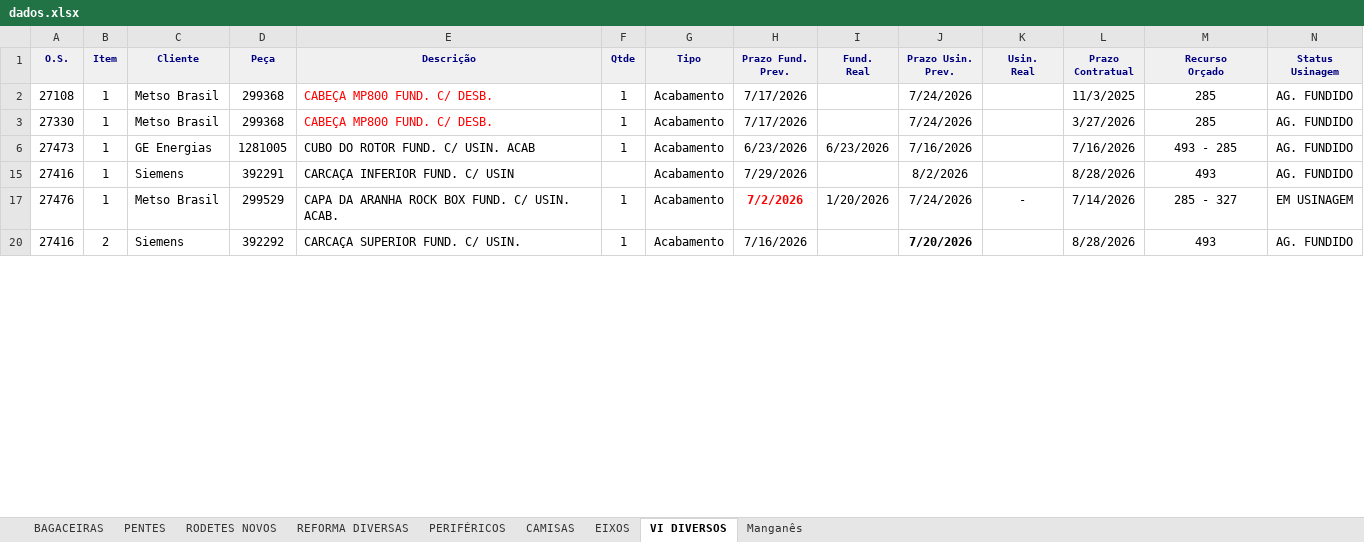
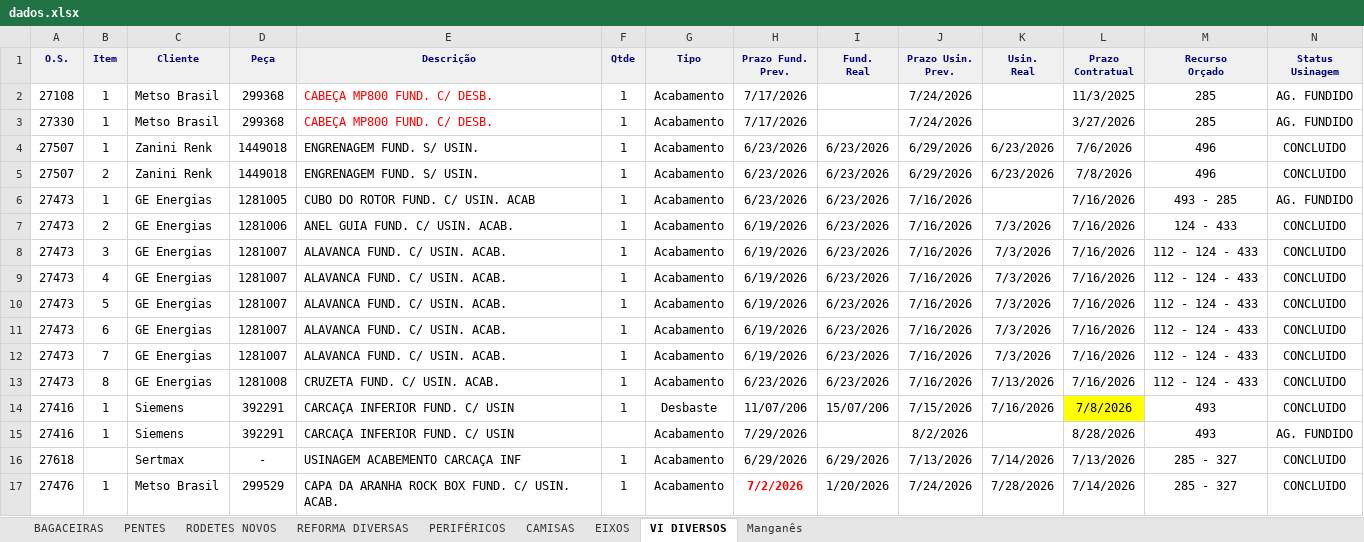
Before and after one commit to marcelodilena/carteira_prod, an Excel workbook: dados.xlsx, sheet VI DIVERSOS, drawn as a sheet; only a part is shown; the shorter side is filled out with more unchanged rows; values as stored, in another font and other column widths than the file's, no borders; rows hold the shown columns only; the diff covers the shown part only; the diff names each change by its address in the sheet, - before the commit and + after, or states it on an @@ line.

```diff
--- a/dados.xlsx (sheet VI DIVERSOS)
+++ b/dados.xlsx (sheet VI DIVERSOS)
@@ row 4 unhidden: 27507 | 1 | Zanini Renk | 1449018 | ENGRENAGEM FUND. S/ USIN. | 1 | Acabamento | 6/23/2026 | 6/23/2026 | 6/29/2026 | 6/23/2026 | 7/6/2026 | 496 | CONCLUIDO @@
@@ row 5 unhidden: 27507 | 2 | Zanini Renk | 1449018 | ENGRENAGEM FUND. S/ USIN. | 1 | Acabamento | 6/23/2026 | 6/23/2026 | 6/29/2026 | 6/23/2026 | 7/8/2026 | 496 | CONCLUIDO @@
@@ row 7 unhidden: 27473 | 2 | GE Energias | 1281006 | ANEL GUIA FUND. C/ USIN. ACAB. | 1 | Acabamento | 6/19/2026 | 6/23/2026 | 7/16/2026 | 7/3/2026 | 7/16/2026 | 124 - 433 | CONCLUIDO @@
@@ row 8 unhidden: 27473 | 3 | GE Energias | 1281007 | ALAVANCA FUND. C/ USIN. ACAB. | 1 | Acabamento | 6/19/2026 | 6/23/2026 | 7/16/2026 | 7/3/2026 | 7/16/2026 | 112 - 124 - 433 | CONCLUIDO @@
@@ row 9 unhidden: 27473 | 4 | GE Energias | 1281007 | ALAVANCA FUND. C/ USIN. ACAB. | 1 | Acabamento | 6/19/2026 | 6/23/2026 | 7/16/2026 | 7/3/2026 | 7/16/2026 | 112 - 124 - 433 | CONCLUIDO @@
@@ row 10 unhidden: 27473 | 5 | GE Energias | 1281007 | ALAVANCA FUND. C/ USIN. ACAB. | 1 | Acabamento | 6/19/2026 | 6/23/2026 | 7/16/2026 | 7/3/2026 | 7/16/2026 | 112 - 124 - 433 | CONCLUIDO @@
@@ row 11 unhidden: 27473 | 6 | GE Energias | 1281007 | ALAVANCA FUND. C/ USIN. ACAB. | 1 | Acabamento | 6/19/2026 | 6/23/2026 | 7/16/2026 | 7/3/2026 | 7/16/2026 | 112 - 124 - 433 | CONCLUIDO @@
@@ row 12 unhidden: 27473 | 7 | GE Energias | 1281007 | ALAVANCA FUND. C/ USIN. ACAB. | 1 | Acabamento | 6/19/2026 | 6/23/2026 | 7/16/2026 | 7/3/2026 | 7/16/2026 | 112 - 124 - 433 | CONCLUIDO @@
@@ row 13 unhidden: 27473 | 8 | GE Energias | 1281008 | CRUZETA FUND. C/ USIN. ACAB. | 1 | Acabamento | 6/23/2026 | 6/23/2026 | 7/16/2026 | 7/13/2026 | 7/16/2026 | 112 - 124 - 433 | CONCLUIDO @@
@@ row 14 unhidden: 27416 | 1 | Siemens | 392291 | CARCAÇA INFERIOR FUND. C/ USIN | 1 | Desbaste | 11/07/206 | 15/07/206 | 7/15/2026 | 7/16/2026 | 7/8/2026 | 493 | CONCLUIDO @@
@@ row 16 unhidden: 27618 |  | Sertmax | - | USINAGEM ACABEMENTO CARCAÇA INF | 1 | Acabamento | 6/29/2026 | 6/29/2026 | 7/13/2026 | 7/14/2026 | 7/13/2026 | 285 - 327 | CONCLUIDO @@
-K17 (Usin. Real): -
+K17 (Usin. Real): 7/28/2026
-N17 (Status Usinagem): EM USINAGEM
+N17 (Status Usinagem): CONCLUIDO
```
Also changed, not shown: 7 hidden or unhidden rows and 2 edited cells elsewhere in this sheet, sheet PENTES, sheet RODETES NOVOS, sheet BAGACEIRAS, sheet PERIFÉRICOS, hidden cells.
